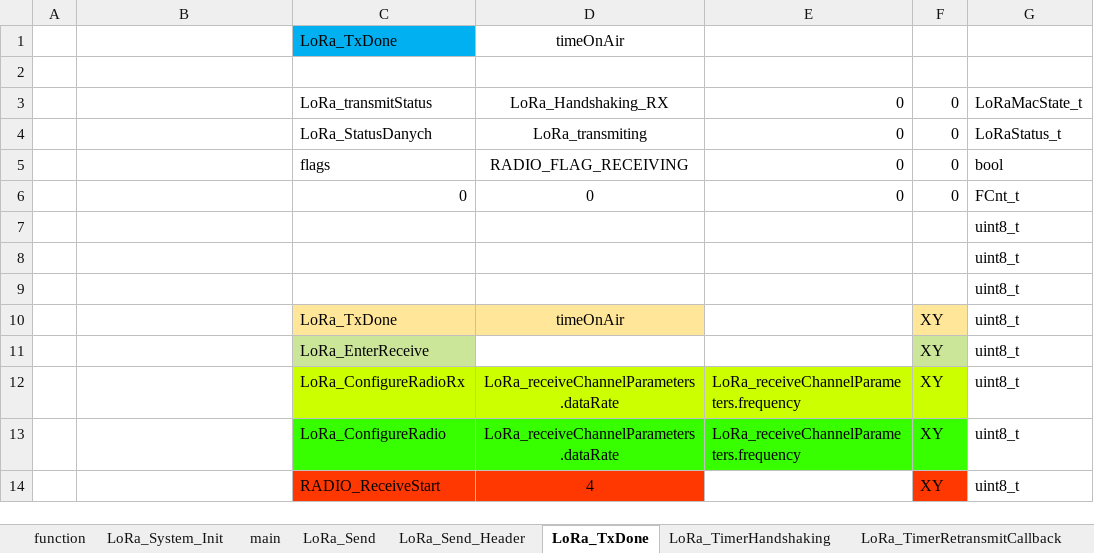
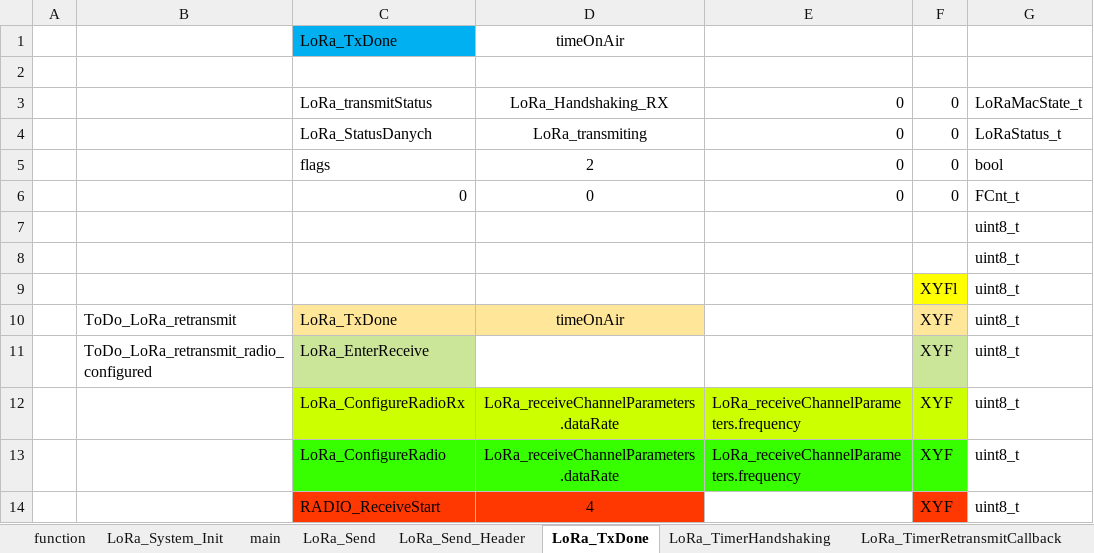
Before and after one commit to michalmendrek/Lora2019, an Excel workbook: Lora 2019v3.xlsm, sheet LoRa_TxDone, drawn as a sheet; only a part is shown; values as stored, in another font and other column widths than the file's, no borders; charts and pictures not drawn; the diff covers the shown part only; the diff names each change by its address in the sheet, - before the commit and + after, or states it on an @@ line.

Commit message:
LoRa_xlsm_v3_09Fle

```diff
--- a/Lora 2019v3.xlsm (sheet LoRa_TxDone)
+++ b/Lora 2019v3.xlsm (sheet LoRa_TxDone)
-D5: RADIO_FLAG_RECEIVING
+D5: 2
-F9: (empty)
+F9: XYFl
-F9 fill: none
+F9 fill: #FFFF00
-B10: (empty)
+B10: ToDo_LoRa_retransmit
-F10:F14: XY
+F10:F14: XYF
-B11: (empty)
+B11: ToDo_LoRa_retransmit_radio_configured
```
Also changed, not shown: 16 edited cells and cell formats elsewhere in this sheet, sheet LoRa_RxDone_Fail, sheet RADIO_RxDone, sheet LoRa_RxDone_OK, sheet LoRa_TxDone_DATA, 6 other files.
